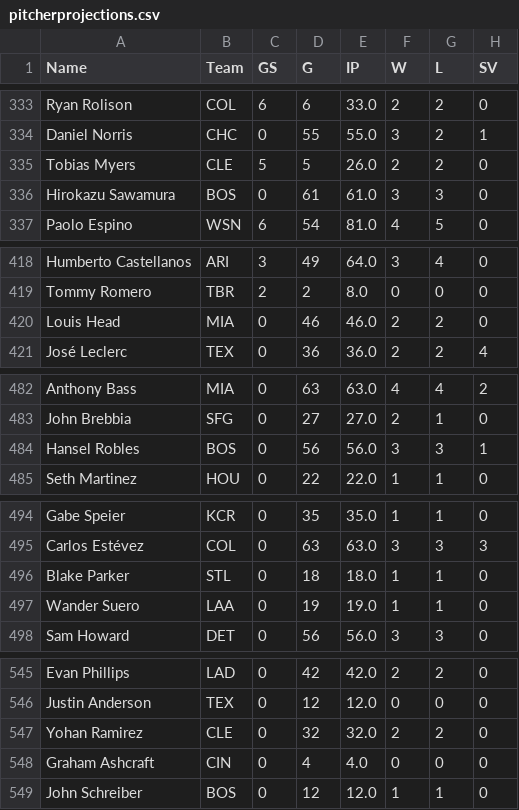
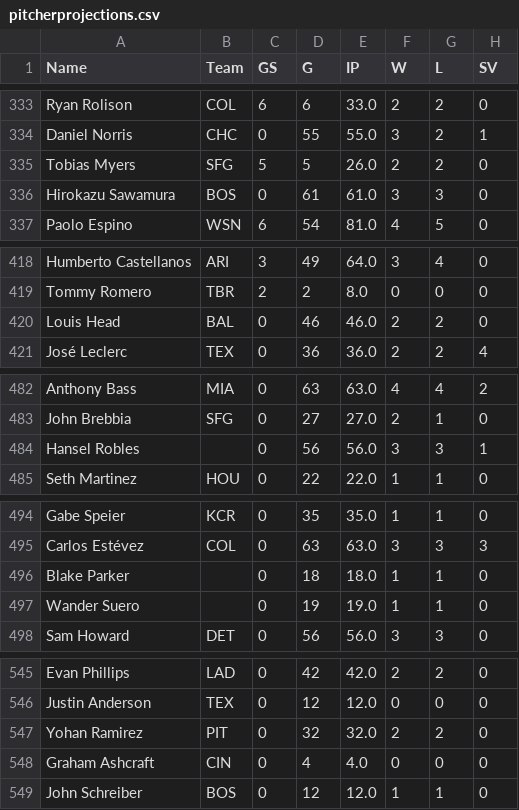
Before and after one commit to andersonfrailey/satchel, a CSV file: satchel/data/pitcherprojections.csv, drawn as a sheet; only a part is shown, gaps mark what is left out; the diff covers the shown part only; the diff names each change by its address in the sheet, - before the commit and + after, or states it on an @@ line.

Commit message:
add new results to win_dist_chart, add make playoffs to season_to_date table, fix nan error in midseason talent projections, add options for midseason WAR calculations

```diff
--- a/satchel/data/pitcherprojections.csv
+++ b/satchel/data/pitcherprojections.csv
-B335 (Team): CLE
+B335 (Team): SFG
-B420 (Team): MIA
+B420 (Team): BAL
-B484 (Team): BOS
+B484 (Team): (empty)
-B496 (Team): STL
+B496 (Team): (empty)
-B497 (Team): LAA
+B497 (Team): (empty)
-B547 (Team): CLE
+B547 (Team): PIT
```
Also changed, not shown: 4 edited cells elsewhere in this file, satchel/data/batterprojections.csv, 4 other files.
